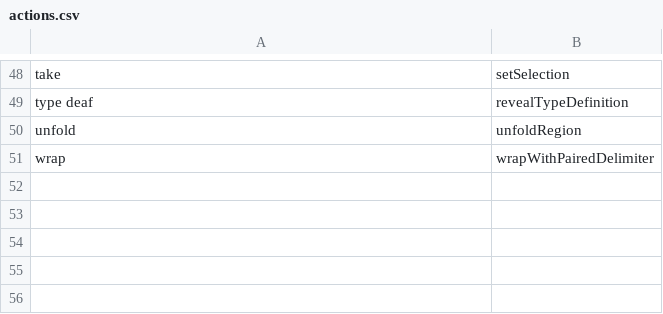
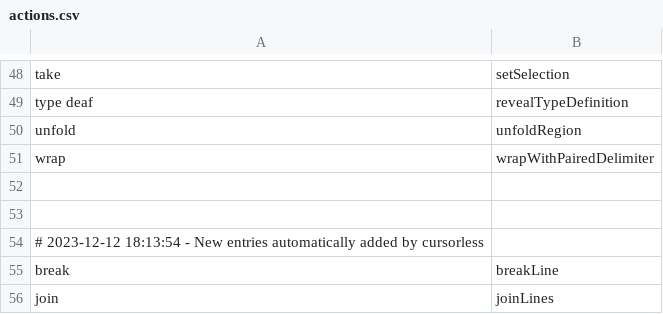
Before and after one commit to saidelike/cursorless-settings, a CSV file: actions.csv, drawn as a sheet; only a part is shown, gaps mark what is left out.

```diff
--- a/actions.csv
+++ b/actions.csv
@@ -51 +51,6 @@ unfold, unfoldRegion
 wrap, wrapWithPairedDelimiter
+
+
+# 2023-12-12 18:13:54 - New entries automatically added by cursorless
+break, breakLine
+join, joinLines
```
Also changed, not shown: modifier_scope_types.csv, modifiers.csv, 1 other file.
